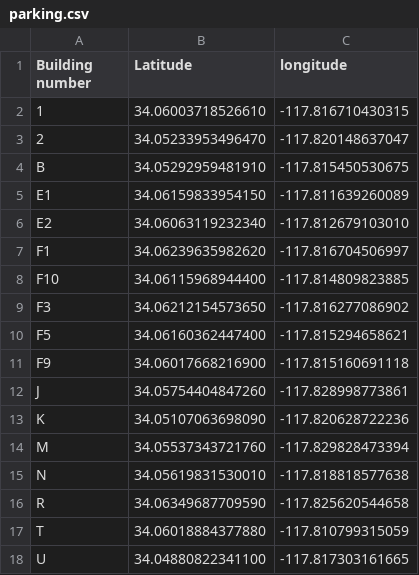
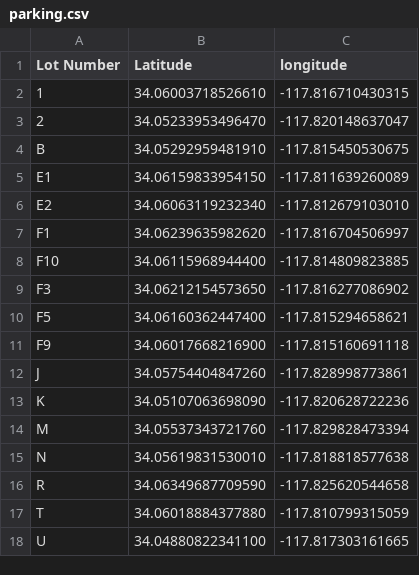
Before and after one commit to domguo/PolyPathway, a CSV file: polypathV1/parking.csv, drawn as a sheet.

```diff
--- a/polypathV1/parking.csv
+++ b/polypathV1/parking.csv
@@ -1,2 +1,2 @@
-Building number,Latitude, longitude
+Lot Number, Latitude, longitude
 1,34.06003718526610,-117.816710430315
```
Also changed, not shown: 4 other files.
